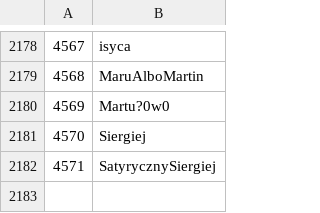
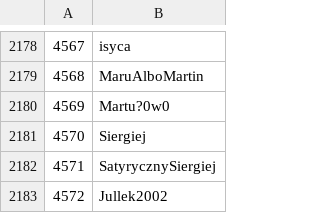
Before and after one commit to Veticia/karma, a CSV file: users.csv, drawn as a sheet; only a part is shown, gaps mark what is left out; the diff names each change by its address in the sheet, - before the commit and + after, or states it on an @@ line.

Commit message:
autoupdate

```diff
--- a/users.csv
+++ b/users.csv
+row 2183: 4572 | Jullek2002
```
